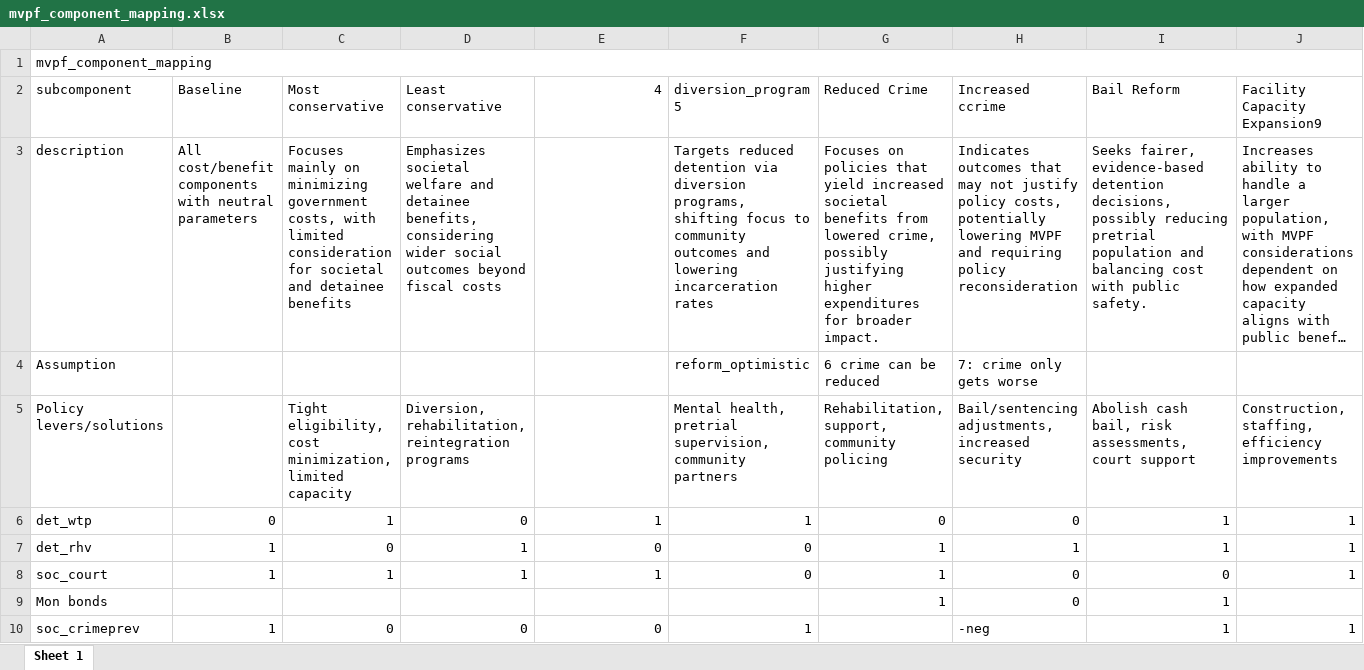
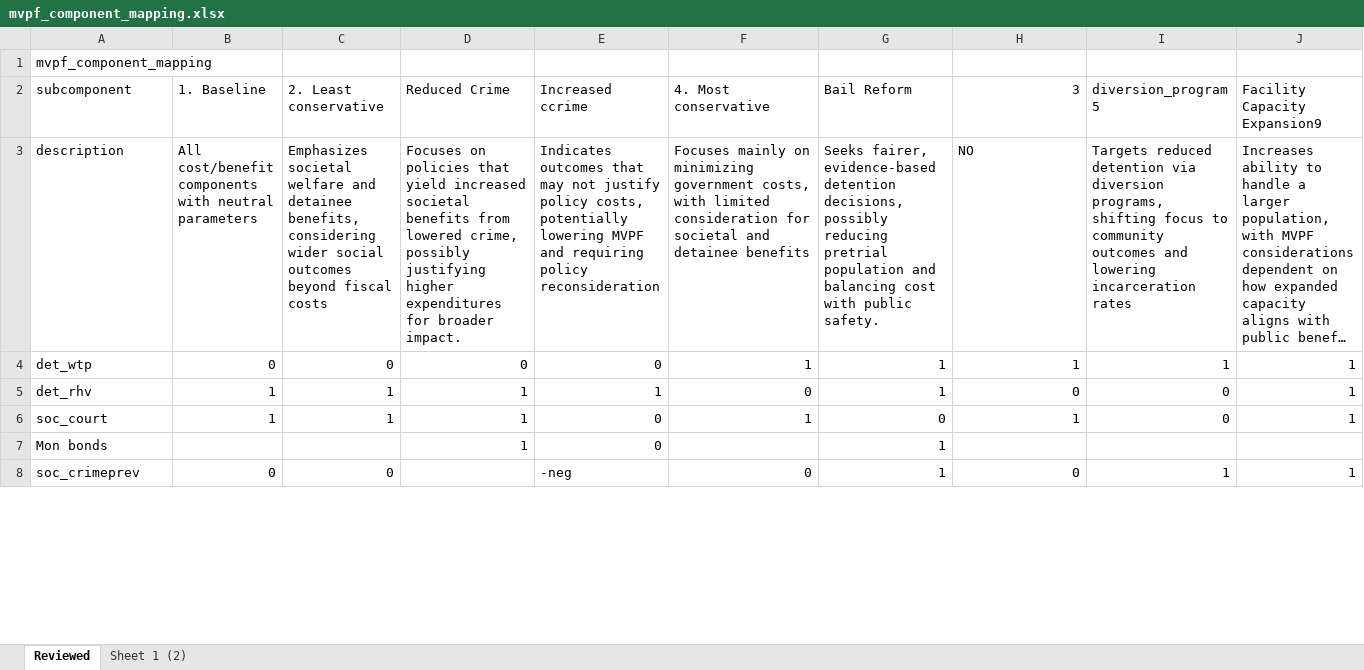
Before and after one commit to vera-lovelace/CCJ, an Excel workbook: Data/mvpf_component_mapping.xlsx, sheet Reviewed, drawn as a sheet; only a part is shown; long unchanged cells end in …; values as stored, in another font and other column widths than the file's, no cell formats; removed rows and columns are numbered as before the commit, all else as after; the diff covers the shown part only; the diff names each change by its address in the sheet, - before the commit and + after, or states it on an @@ line.

Commit message:
New layout with extra features for graphs and benchmarking added, with content review.

```diff
--- a/Data/mvpf_component_mapping.xlsx (sheet Reviewed)
+++ b/Data/mvpf_component_mapping.xlsx (sheet Reviewed)
-sheet tab: Sheet 1
+sheet tab: Reviewed
+sheet tab: Sheet 1 (2)
-A1:J1 merged
-B2: Baseline
+B2: 1. Baseline
-C2: Most conservative
+C2: 2. Least conservative
-D2: Least conservative
+D2: Reduced Crime
-E2: 4
+E2: Increased ccrime
-F2: diversion_program 5
+F2: 4. Most conservative
-G2: Reduced Crime
+G2: Bail Reform
-H2: Increased ccrime
+H2: 3
-I2: Bail Reform
+I2: diversion_program 5
-C3 (2. Least conservative): Focuses mainly on minimizing government costs, with limited consideration for societal and detainee benefits
+C3 (2. Least conservative): Emphasizes societal welfare and detainee benefits, considering wider social outcomes beyond fiscal costs
-D3 (Reduced Crime): Emphasizes societal welfare and detainee benefits, considering wider social outcomes beyond fiscal costs
+D3 (Reduced Crime): Focuses on policies that yield increased societal benefits from lowered crime, possibly justifying higher expenditures for broader impact.
-E3 (Increased ccrime): (empty)
+E3 (Increased ccrime): Indicates outcomes that may not justify policy costs, potentially lowering MVPF and requiring policy reconsideration
-F3 (4. Most conservative): Targets reduced detention via diversion programs, shifting focus to community outcomes and lowering incarceration rates
+F3 (4. Most conservative): Focuses mainly on minimizing government costs, with limited consideration for societal and detainee benefits
-G3 (Bail Reform): Focuses on policies that yield increased societal benefits from lowered crime, possibly justifying higher expenditures for broader impact.
+G3 (Bail Reform): Seeks fairer, evidence-based detention decisions, possibly reducing pretrial population and balancing cost with public safety.
-H3 (3): Indicates outcomes that may not justify policy costs, potentially lowering MVPF and requiring policy reconsideration
+H3 (3): NO
-I3 (diversion_program 5): Seeks fairer, evidence-based detention decisions, possibly reducing pretrial population and balancing cost with public safety.
+I3 (diversion_program 5): Targets reduced detention via diversion programs, shifting focus to community outcomes and lowering incarceration rates
-row 4: Assumption |  |  |  |  | reform_optimistic | 6 crime can be reduced | 7: crime only gets worse
-row 5: Policy levers/solutions |  | Tight eligibility, cost minimization, limited capacity | Diversion, rehabilitation, reintegration programs |  | Mental health, pretrial supervision, community partners | Rehabilitation, support, community policing | Bail/sentencing adjustments, increased security | Abolish cash bail, risk assessments, court support | Construction, staffing, efficiency improvements
-C4 (2. Least conservative): 1
+C4 (2. Least conservative): 0
-E4 (Increased ccrime): 1
+E4 (Increased ccrime): 0
-G4 (Bail Reform): 0
+G4 (Bail Reform): 1
-H4 (3): 0
+H4 (3): 1
-C5 (2. Least conservative): 0
+C5 (2. Least conservative): 1
-E5 (Increased ccrime): 0
+E5 (Increased ccrime): 1
-H5 (3): 1
+H5 (3): 0
-I5 (diversion_program 5): 1
+I5 (diversion_program 5): 0
-E6 (Increased ccrime): 1
+E6 (Increased ccrime): 0
-F6 (4. Most conservative): 0
+F6 (4. Most conservative): 1
-G6 (Bail Reform): 1
+G6 (Bail Reform): 0
-H6 (3): 0
+H6 (3): 1
-D7 (Reduced Crime): (empty)
+D7 (Reduced Crime): 1
-E7 (Increased ccrime): (empty)
+E7 (Increased ccrime): 0
-H7 (3): 0
+H7 (3): (empty)
-I7 (diversion_program 5): 1
+I7 (diversion_program 5): (empty)
-B8 (1. Baseline): 1
+B8 (1. Baseline): 0
-D8 (Reduced Crime): 0
+D8 (Reduced Crime): (empty)
-E8 (Increased ccrime): 0
+E8 (Increased ccrime): -neg
-F8 (4. Most conservative): 1
+F8 (4. Most conservative): 0
-G8 (Bail Reform): (empty)
+G8 (Bail Reform): 1
-H8 (3): -neg
+H8 (3): 0
```
Also changed, not shown: 12 edited cells elsewhere in this sheet, cell formats, 12 other files.
